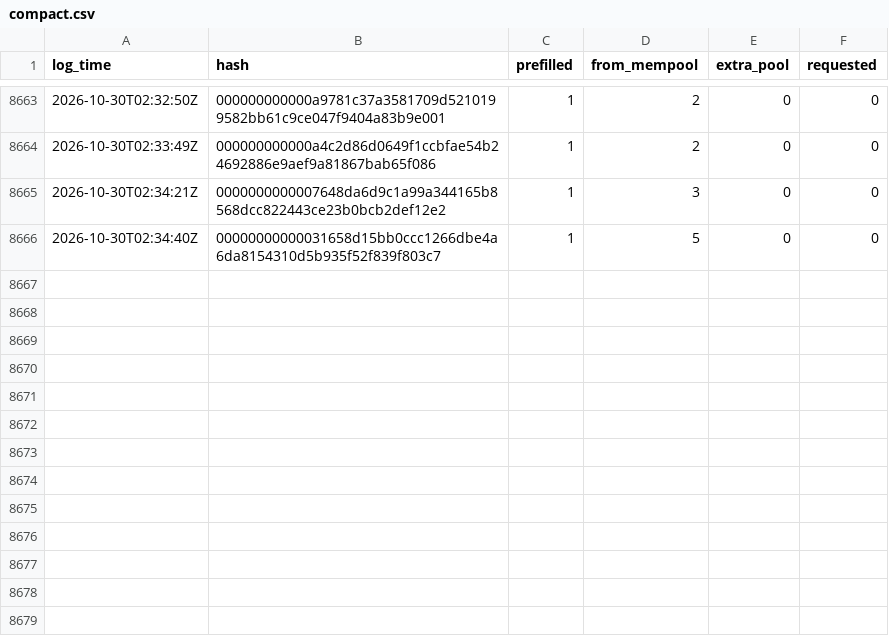
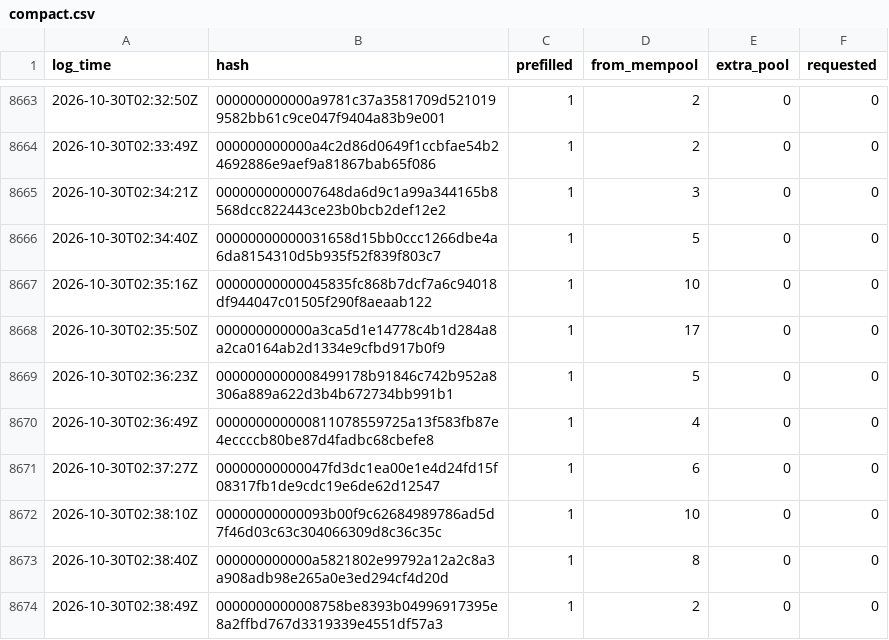
Before and after one commit to rufitnes/tempnet-data, a CSV file: data/compact.csv, drawn as a sheet; only a part is shown, gaps mark what is left out; the diff names each change by its address in the sheet, - before the commit and + after, or states it on an @@ line.

```diff
--- a/data/compact.csv
+++ b/data/compact.csv
+row 8667: 2026-10-30T02:35:16Z | 00000000000045835fc868b7dcf7a6c94018df944047c01505f290f8aeaab122 | 1 | 10 | 0 | 0
+row 8668: 2026-10-30T02:35:50Z | 000000000000a3ca5d1e14778c4b1d284a8a2ca0164ab2d1334e9cfbd917b0f9 | 1 | 17 | 0 | 0
+row 8669: 2026-10-30T02:36:23Z | 0000000000008499178b91846c742b952a8306a889a622d3b4b672734bb991b1 | 1 | 5 | 0 | 0
+row 8670: 2026-10-30T02:36:49Z | 000000000000811078559725a13f583fb87e4eccccb80be87d4fadbc68cbefe8 | 1 | 4 | 0 | 0
+row 8671: 2026-10-30T02:37:27Z | 00000000000047fd3dc1ea00e1e4d24fd15f08317fb1de9cdc19e6de62d12547 | 1 | 6 | 0 | 0
+row 8672: 2026-10-30T02:38:10Z | 00000000000093b00f9c62684989786ad5d7f46d03c63c304066309d8c36c35c | 1 | 10 | 0 | 0
+row 8673: 2026-10-30T02:38:40Z | 000000000000a5821802e99792a12a2c8a3a908adb98e265a0e3ed294cf4d20d | 1 | 8 | 0 | 0
+row 8674: 2026-10-30T02:38:49Z | 0000000000008758be8393b04996917395e8a2ffbd767d3319339e4551df57a3 | 1 | 2 | 0 | 0
```
Also changed, not shown: 4 other files.
